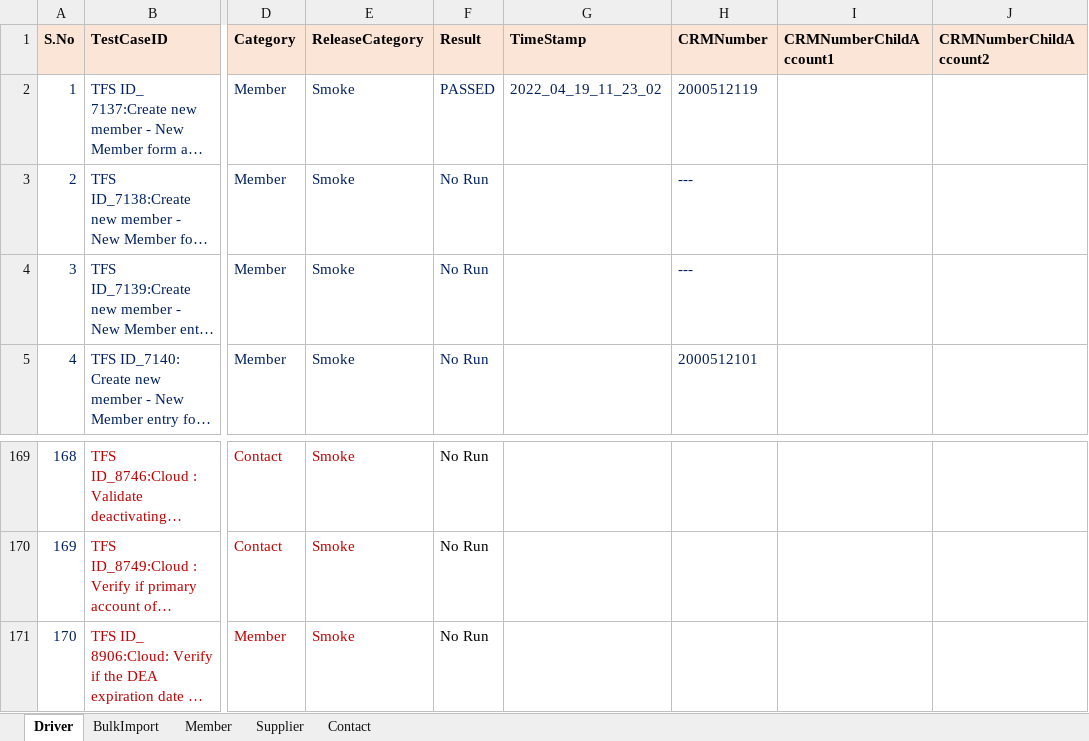
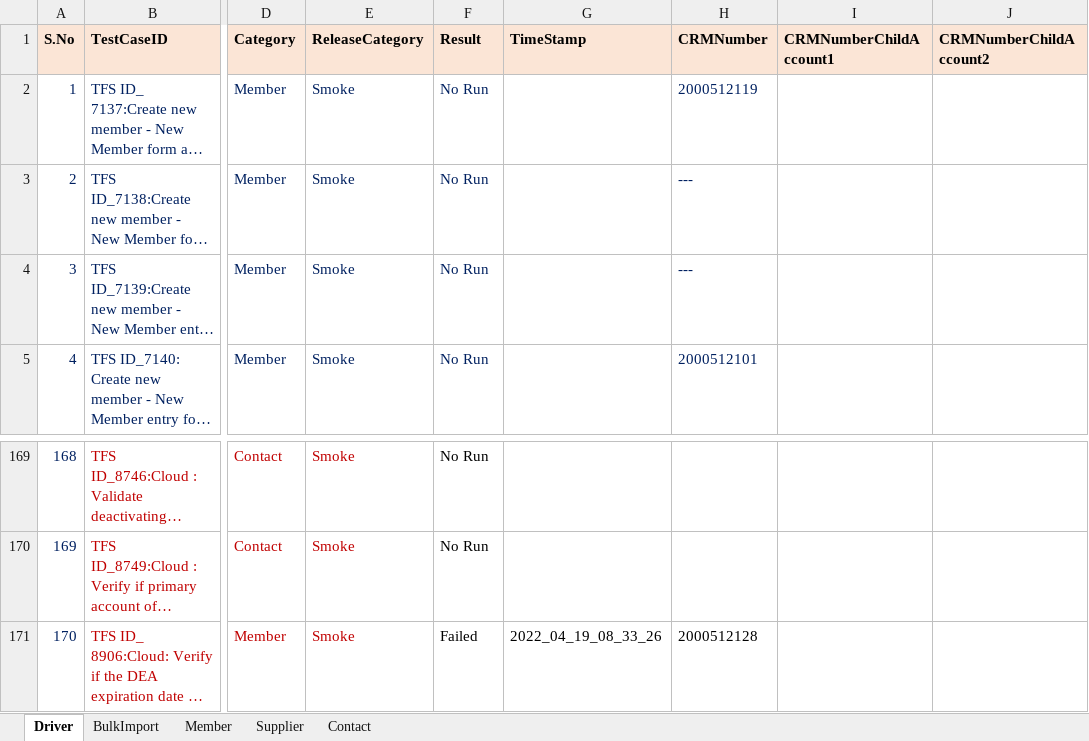
Before and after one commit to Vijayalakshmi-Kamalakannan/Dynamics_CRM_Cloud_After_Wave1, an Excel workbook: data/CRMCloud_Testdata.xlsx, sheet Driver, drawn as a sheet; only a part is shown, gaps mark what is left out; long unchanged cells end in …; values as stored, in another font and other column widths than the file's, no borders; the diff names each change by its address in the sheet, - before the commit and + after, or states it on an @@ line.

Commit message:
Committing Test Case 8906

```diff
--- a/data/CRMCloud_Testdata.xlsx (sheet Driver)
+++ b/data/CRMCloud_Testdata.xlsx (sheet Driver)
-F2 (Result): PASSED
+F2 (Result): No Run
-G2 (TimeStamp): 2022_04_19_11_23_02
+G2 (TimeStamp): (empty)
-F171 (Result): No Run
+F171 (Result): Failed
-G171 (TimeStamp): (empty)
+G171 (TimeStamp): 2022_04_19_08_33_26
-H171 (CRMNumber): (empty)
+H171 (CRMNumber): 2000512128
```
Also changed, not shown: sheet Member, 3 other files.
